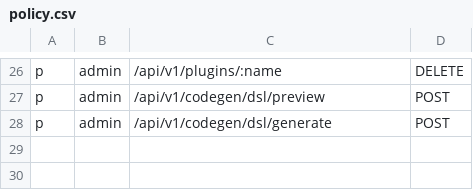
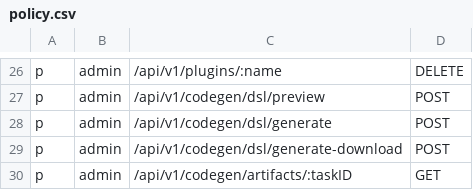
Before and after one commit to chendisheng/goadmin, a CSV file: backend/core/auth/casbin/adapter/policy.csv, drawn as a sheet; only a part is shown, gaps mark what is left out; the diff names each change by its address in the sheet, - before the commit and + after, or states it on an @@ line.

Commit message:
feat(codegen): add service-side download delivery for DSL generation
This commit introduces a new service-side download delivery mode for CodeGen, enabling remote generation with artifact packaging and download capabilities. Key changes include:

- Added `FileAttachment` method to HTTP transport adapters (gin, go-zero, kratos)
- Implemented download service with artifact storage, packaging, and TTL cleanup
- Extended CodeGen API with `/generate-download` and `/artifacts/:taskID` endpoints
- Enhanced frontend CodeGen console with download UI and artifact management
- Updated configuration with CodeGen artifact settings across all environments
- Added comprehensive documentation on deployment modes and architecture
- Extended test coverage for new adapter methods

The feature supports three complementary deployment modes: local direct write, container mount visibility, and service-side download delivery, making CodeGen suitable for both local development and remote service environments.

```diff
--- a/backend/core/auth/casbin/adapter/policy.csv
+++ b/backend/core/auth/casbin/adapter/policy.csv
+row 29: p | admin | /api/v1/codegen/dsl/generate-download | POST
+row 30: p | admin | /api/v1/codegen/artifacts/:taskID | GET
```
Also changed, not shown: 19 other files.
